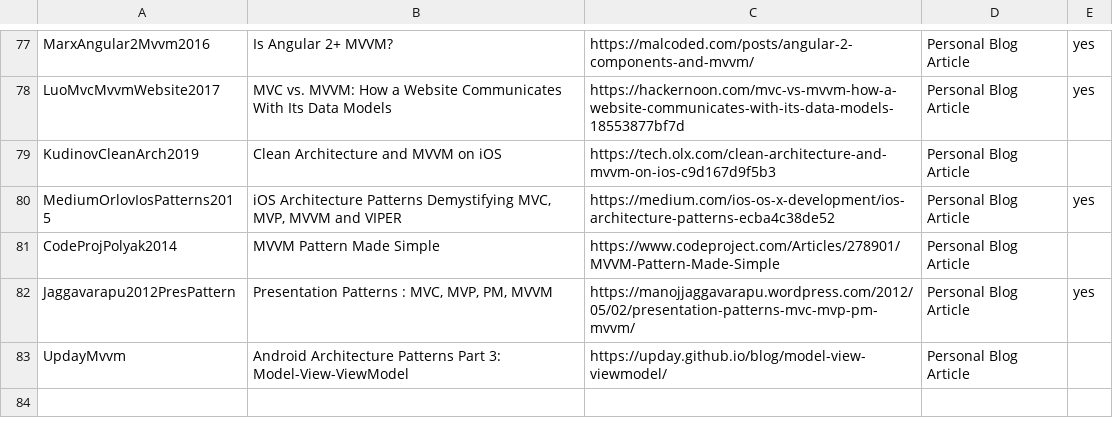
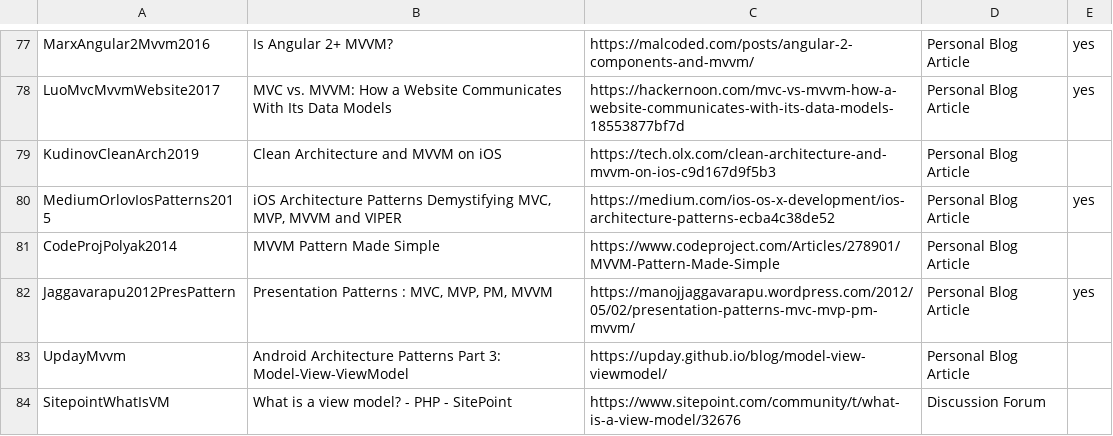
Before and after one commit to vimotest/viewmodel-classification, a CSV file: viewmodel-classification.csv, drawn as a sheet; only a part is shown, gaps mark what is left out; the diff names each change by its address in the sheet, - before the commit and + after, or states it on an @@ line.

Commit message:
Multivocal Initial Classification: work on

```diff
--- a/viewmodel-classification.csv
+++ b/viewmodel-classification.csv
+row 84: SitepointWhatIsVM | What is a view model? - PHP - SitePoint | https://www.sitepoint.com/community/t/what-is-a-view-model/32676 | Discussion Forum
```
Also changed, not shown: 2 other files.
